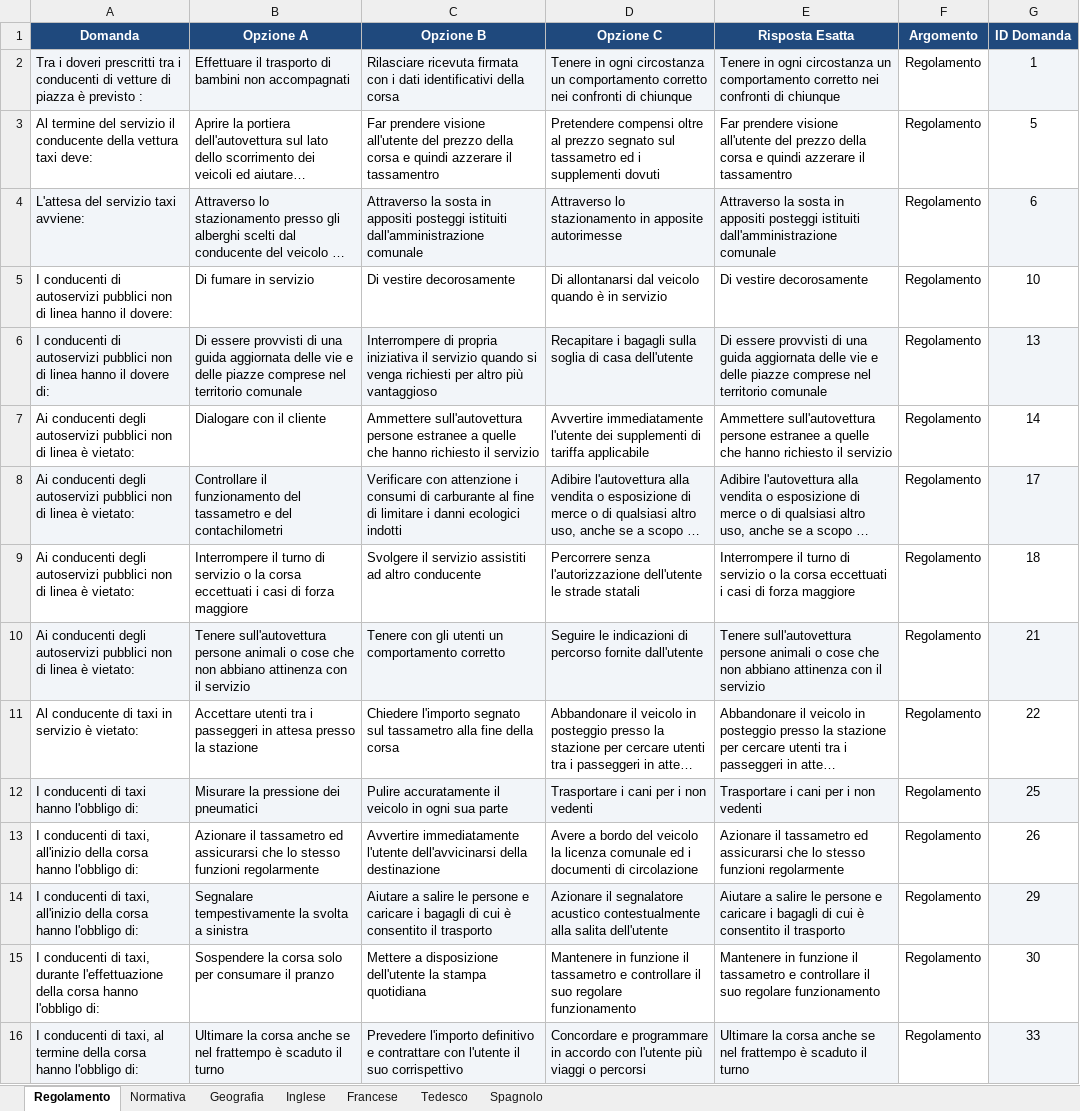
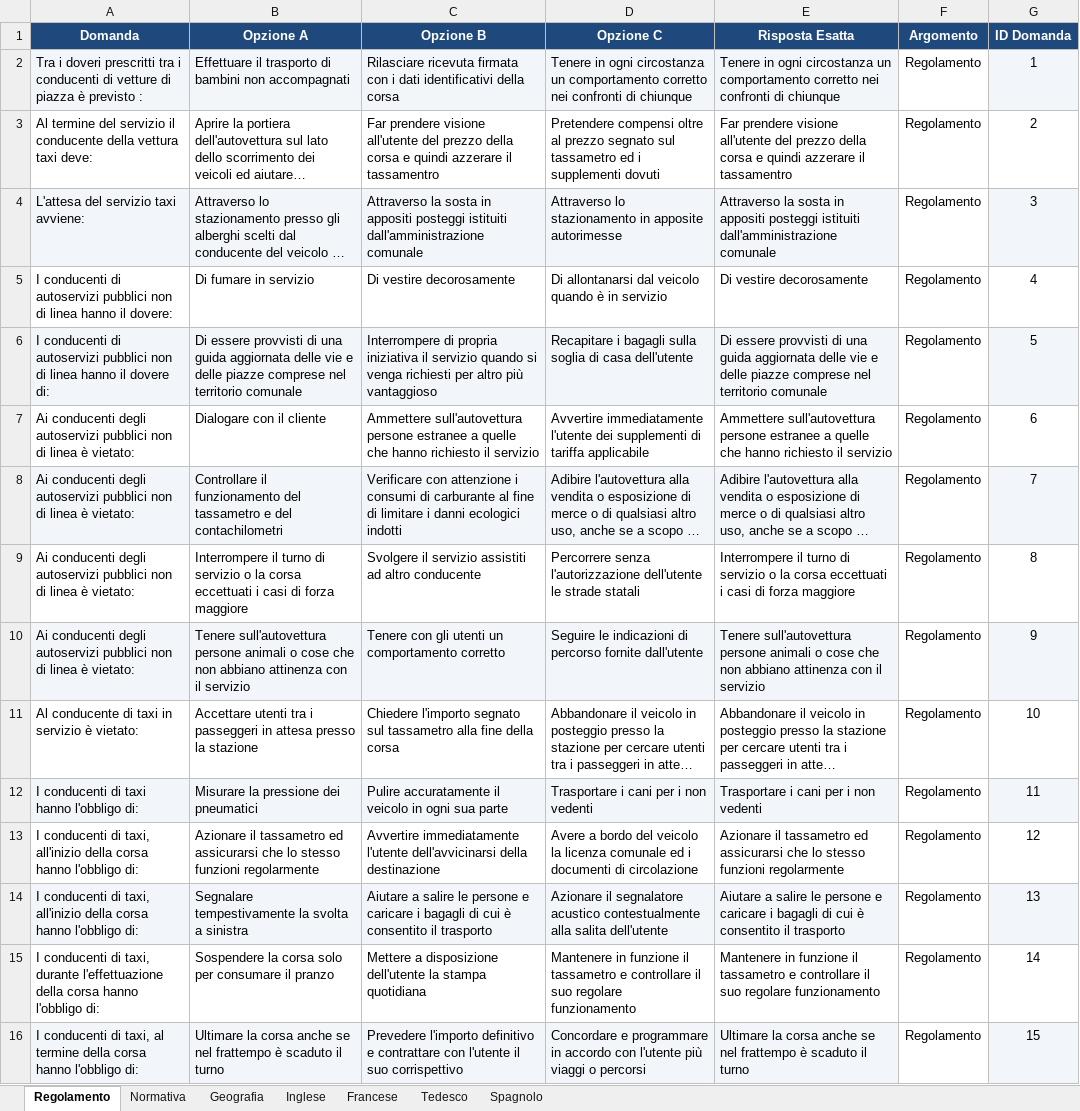
Before and after one commit to meroandrea-bot/Taxi-Milano, an Excel workbook: Quiz_Ruolo_Conducenti_Revisionato.xlsx, sheet Regolamento, drawn as a sheet; only a part is shown; long unchanged cells end in …; values as stored, in another font and other column widths than the file's, no borders; the diff covers the shown part only; the diff names each change by its address in the sheet, - before the commit and + after, or states it on an @@ line.

```diff
--- a/Quiz_Ruolo_Conducenti_Revisionato.xlsx (sheet Regolamento)
+++ b/Quiz_Ruolo_Conducenti_Revisionato.xlsx (sheet Regolamento)
-G3 (ID Domanda): 5
+G3 (ID Domanda): 2
-G4 (ID Domanda): 6
+G4 (ID Domanda): 3
-G5 (ID Domanda): 10
+G5 (ID Domanda): 4
-G6 (ID Domanda): 13
+G6 (ID Domanda): 5
-G7 (ID Domanda): 14
+G7 (ID Domanda): 6
-G8 (ID Domanda): 17
+G8 (ID Domanda): 7
-G9 (ID Domanda): 18
+G9 (ID Domanda): 8
-G10 (ID Domanda): 21
+G10 (ID Domanda): 9
-G11 (ID Domanda): 22
+G11 (ID Domanda): 10
-G12 (ID Domanda): 25
+G12 (ID Domanda): 11
-G13 (ID Domanda): 26
+G13 (ID Domanda): 12
-G14 (ID Domanda): 29
+G14 (ID Domanda): 13
-G15 (ID Domanda): 30
+G15 (ID Domanda): 14
-G16 (ID Domanda): 33
+G16 (ID Domanda): 15
```
Also changed, not shown: other rows of this sheet, sheet Geografia, sheet Normativa, sheet Inglese, sheet Spagnolo, sheet Francese, sheet Tedesco, 1 other file.
